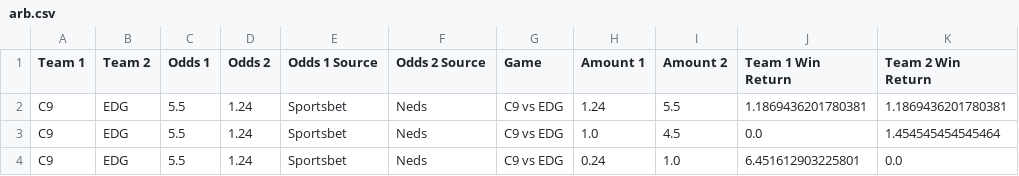
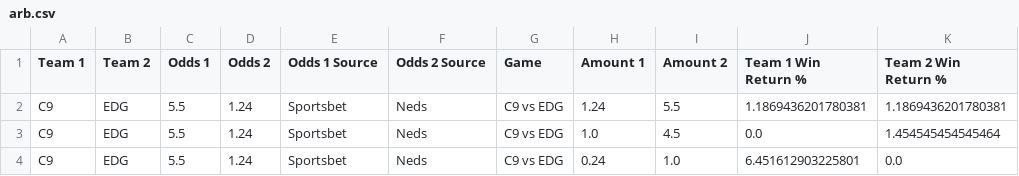
Before and after one commit to Kaltzisp/ArbBetting, a CSV file: arb.csv, drawn as a sheet.

```diff
--- a/arb.csv
+++ b/arb.csv
@@ -1,2 +1,2 @@
-Team 1,Team 2,Odds 1,Odds 2,Odds 1 Source,Odds 2 Source,Game,Amount 1,Amount 2,Team 1 Win Return,Team 2 Win Return
+Team 1,Team 2,Odds 1,Odds 2,Odds 1 Source,Odds 2 Source,Game,Amount 1,Amount 2,Team 1 Win Return %,Team 2 Win Return %
 C9,EDG,5.5,1.24,Sportsbet,Neds,C9 vs EDG,1.24,5.5,1.1869436201780381,1.1869436201780381
```
Also changed, not shown: 1 other file.
